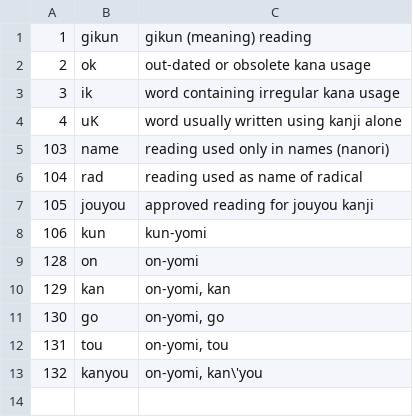
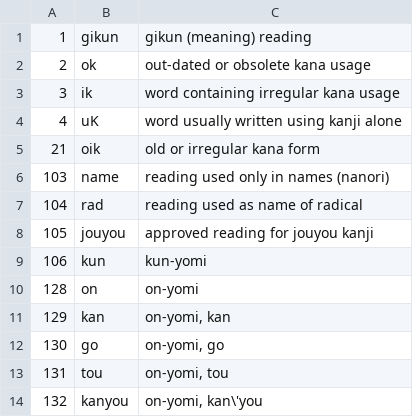
Before and after one commit to gabriel4649/JMdictDB, a CSV file: pg/data/kwrinf.csv, drawn as a sheet.

```diff
--- a/pg/data/kwrinf.csv
+++ b/pg/data/kwrinf.csv
@@ -4,2 +4,3 @@
 4	uK	word usually written using kanji alone
+21	oik	old or irregular kana form
 103	name	reading used only in names (nanori)
```
Also changed, not shown: pg/data/kwmisc.csv, 6 other files.
